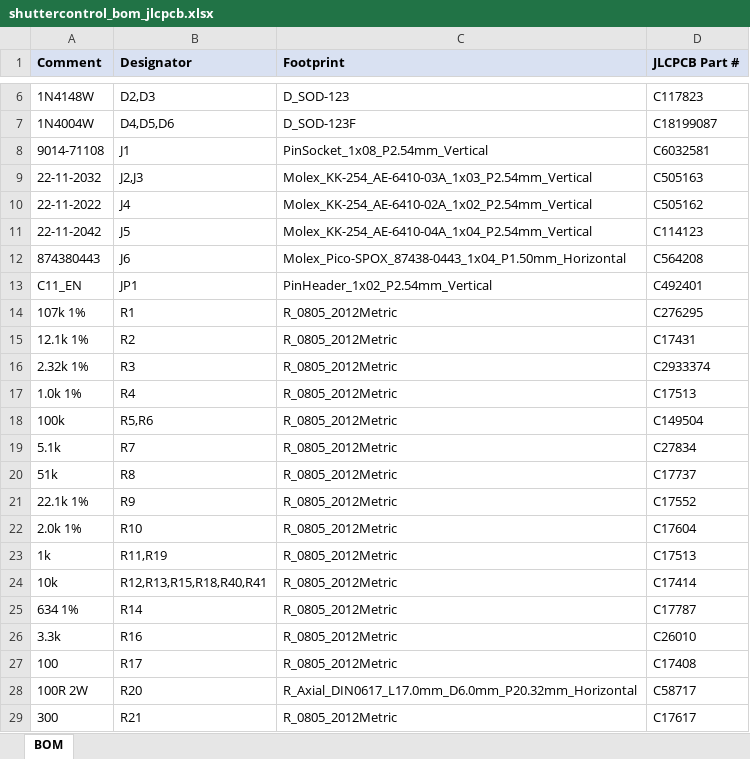
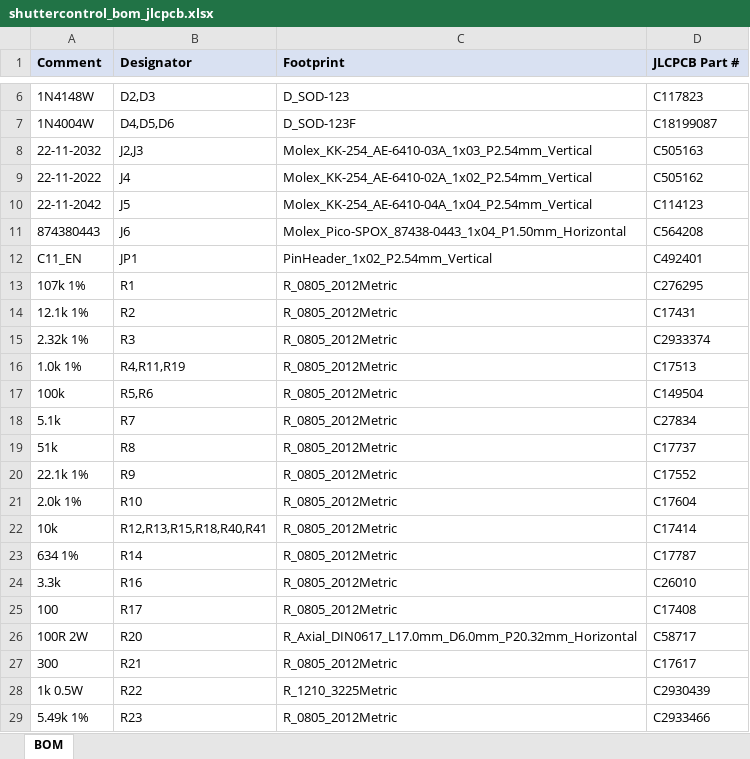
Before and after one commit to panoseti/shuttercontrol, an Excel workbook: fab/shuttercontrol_bom_jlcpcb.xlsx, sheet BOM, drawn as a sheet; only a part is shown, gaps mark what is left out; the shorter side is filled out with more unchanged rows; values as stored, in another font and other column widths than the file's, no borders; removed rows and columns are numbered as before the commit, all else as after; the diff names each change by its address in the sheet, - before the commit and + after, or states it on an @@ line.

Commit message:
fix: drop J1 from JLCPCB assembly and merge duplicate C17513 BOM lines
- fab, outputs: list R4, R11 and R19 on one JLCPCB BOM line (C17513);
  remove out-of-stock J1 (C6032581) from the assembly BOM and CPL
- shuttercontrol.kicad_sch/.kicad_pcb: add DigiKey WM14834-ND to J1 and
  correct its MPN to 90147-1108
- outputs: mark J1 as hand-soldered DigiKey part in the detailed BOM

```diff
--- a/fab/shuttercontrol_bom_jlcpcb.xlsx (sheet BOM)
+++ b/fab/shuttercontrol_bom_jlcpcb.xlsx (sheet BOM)
-row 8: 9014-71108 | J1 | PinSocket_1x08_P2.54mm_Vertical | C6032581
-B16 (Designator): R4
+B16 (Designator): R4,R11,R19
-row 23: 1k | R11,R19 | R_0805_2012Metric | C17513
```
Also changed, not shown: fab/shuttercontrol_cpl_jlcpcb.xlsx, outputs/shuttercontrol_bom.xlsx, 6 other files.
